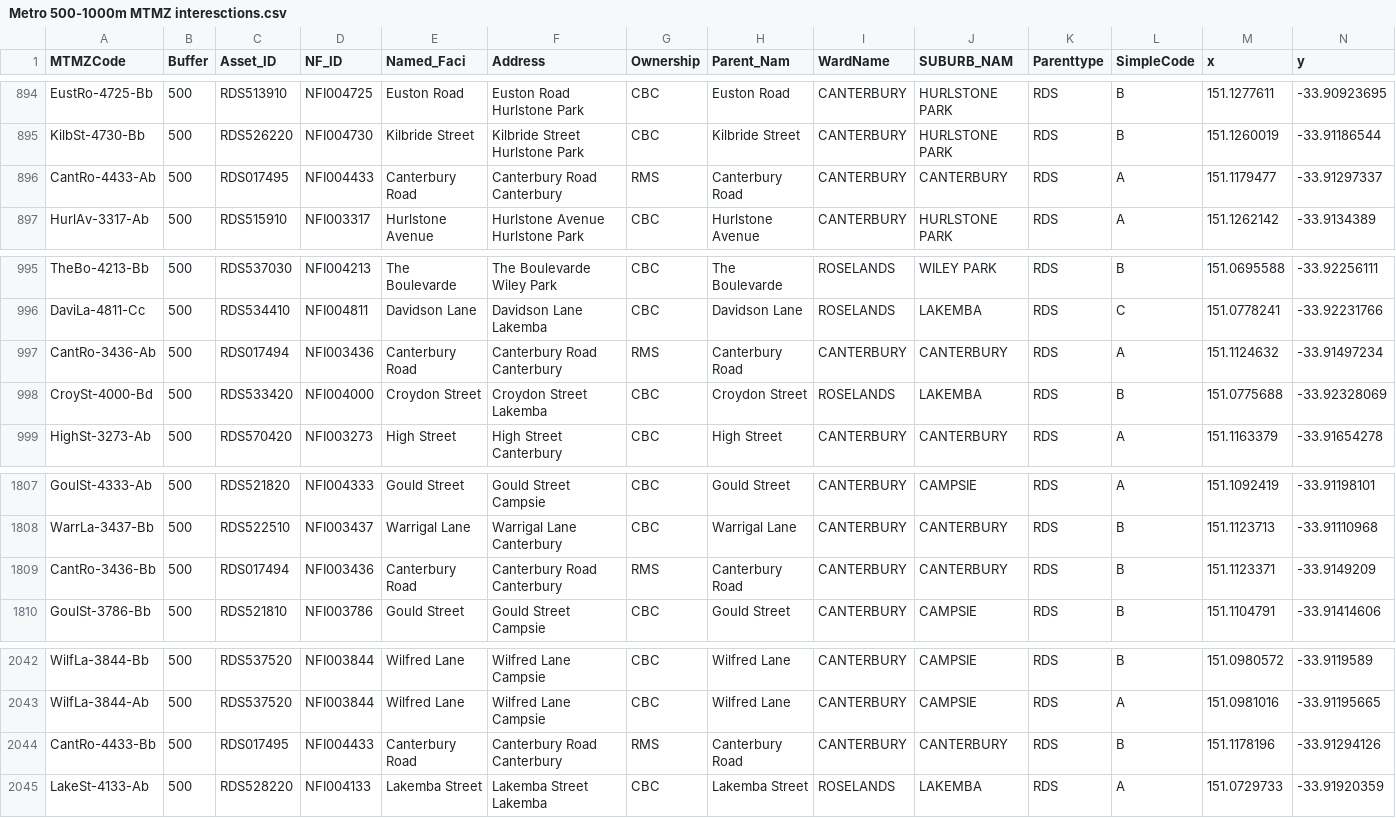
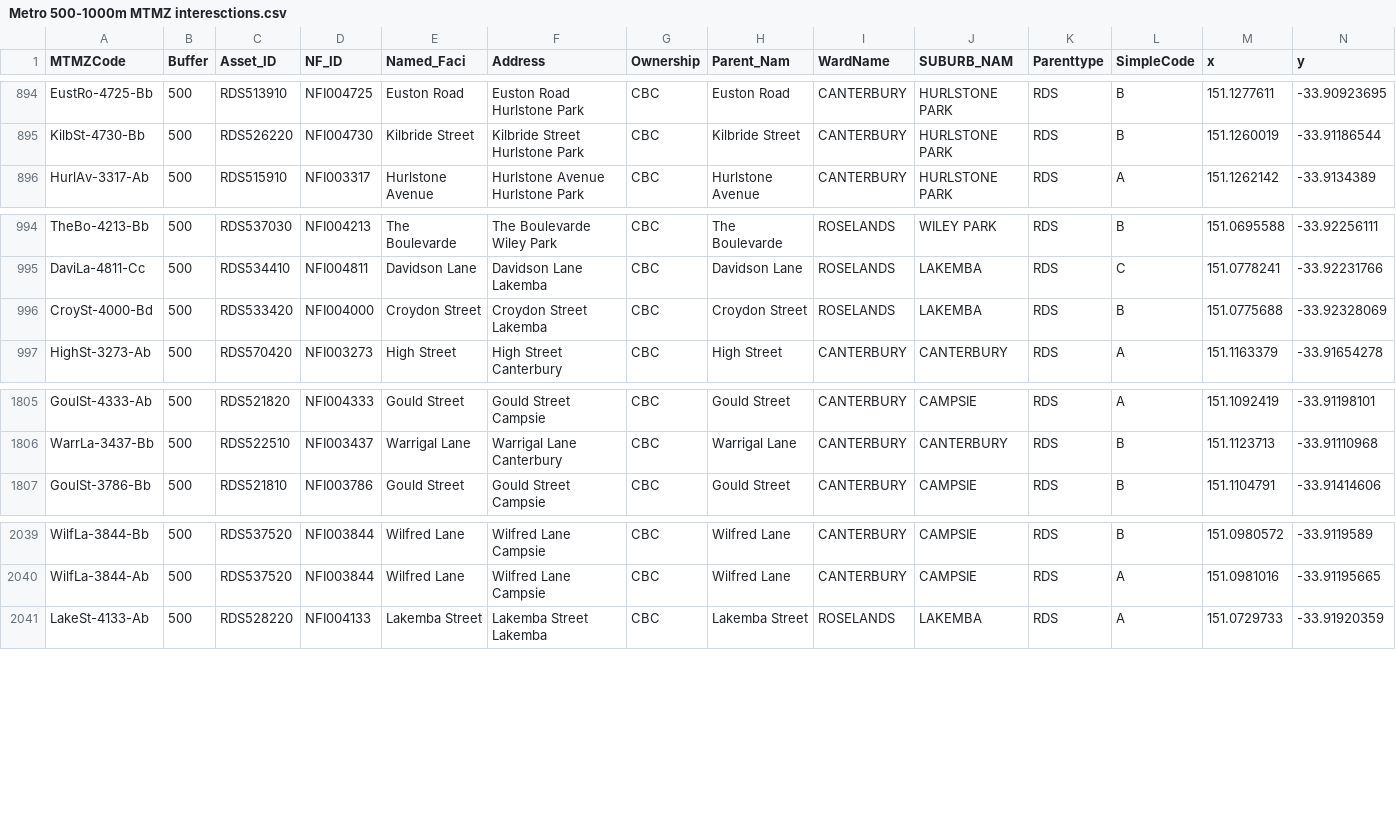
Before and after one commit to cbc-tree-bot/CSV, a CSV file: Metro 500-1000m MTMZ interesctions.csv, drawn as a sheet; only a part is shown, gaps mark what is left out; rows hold the shown columns only; the diff names each change by its address in the sheet, - before the commit and + after, or states it on an @@ line.

Commit message:
Update Metro 500-1000m MTMZ interesctions.csv

```diff
--- a/Metro 500-1000m MTMZ interesctions.csv
+++ b/Metro 500-1000m MTMZ interesctions.csv
-row 896: CantRo-4433-Ab | 500 | RDS017495 | NFI004433 | Canterbury Road | Canterbury Road Canterbury | RMS | Canterbury Road | CANTERBURY | CANTERBURY | RDS | A | 151.1179477 | -33.91297337
-row 997: CantRo-3436-Ab | 500 | RDS017494 | NFI003436 | Canterbury Road | Canterbury Road Canterbury | RMS | Canterbury Road | CANTERBURY | CANTERBURY | RDS | A | 151.1124632 | -33.91497234
-row 1809: CantRo-3436-Bb | 500 | RDS017494 | NFI003436 | Canterbury Road | Canterbury Road Canterbury | RMS | Canterbury Road | CANTERBURY | CANTERBURY | RDS | B | 151.1123371 | -33.9149209
-row 2044: CantRo-4433-Bb | 500 | RDS017495 | NFI004433 | Canterbury Road | Canterbury Road Canterbury | RMS | Canterbury Road | CANTERBURY | CANTERBURY | RDS | B | 151.1178196 | -33.91294126
```
